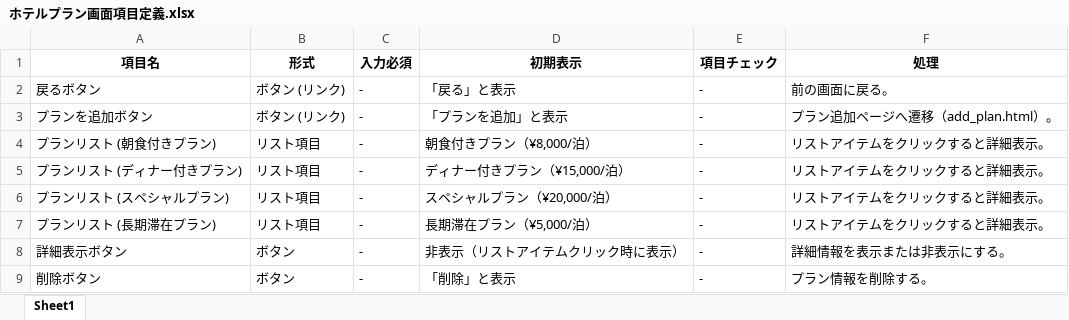
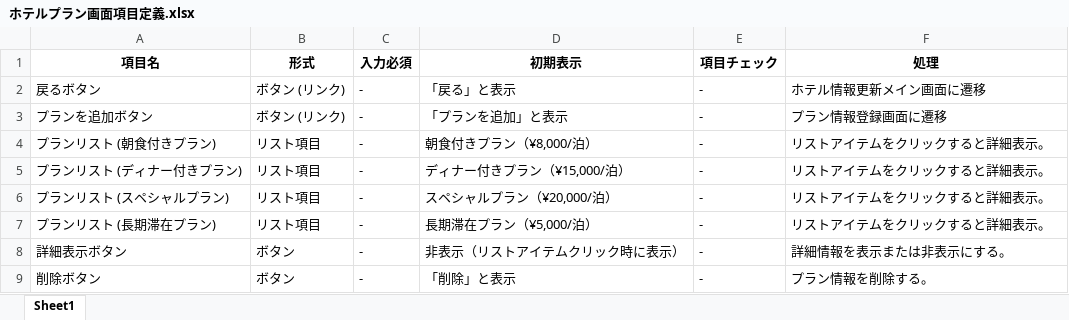
Before and after one commit to IS16-cheese-hotdog/group_project, an Excel workbook: 画面項目定義/ホテルプラン画面項目定義.xlsx, sheet Sheet1, drawn as a sheet; values as stored, in another font and other column widths than the file's, no borders; the diff names each change by its address in the sheet, - before the commit and + after, or states it on an @@ line.

```diff
--- a/画面項目定義/ホテルプラン画面項目定義.xlsx (sheet Sheet1)
+++ b/画面項目定義/ホテルプラン画面項目定義.xlsx (sheet Sheet1)
-F2 (処理): 前の画面に戻る。
+F2 (処理): ホテル情報更新メイン画面に遷移
-F3 (処理): プラン追加ページへ遷移（add_plan.html）。
+F3 (処理): プラン情報登録画面に遷移
```
Also changed, not shown: 画面項目定義/ホテルアップデート画面項目定義.xlsx, 画面項目定義/ホテルリスト画面項目定義.xlsx, 19 other files.
